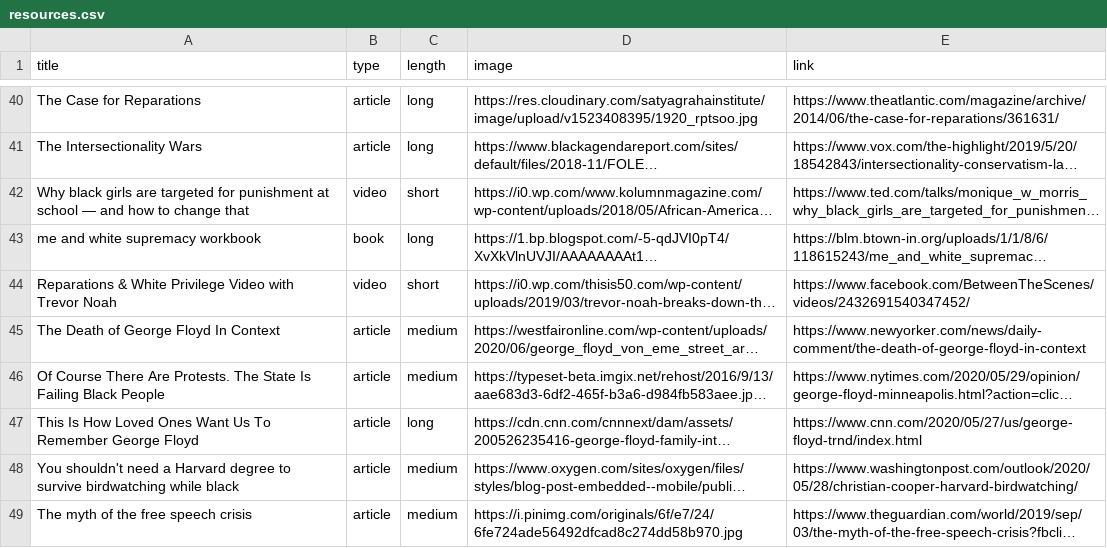
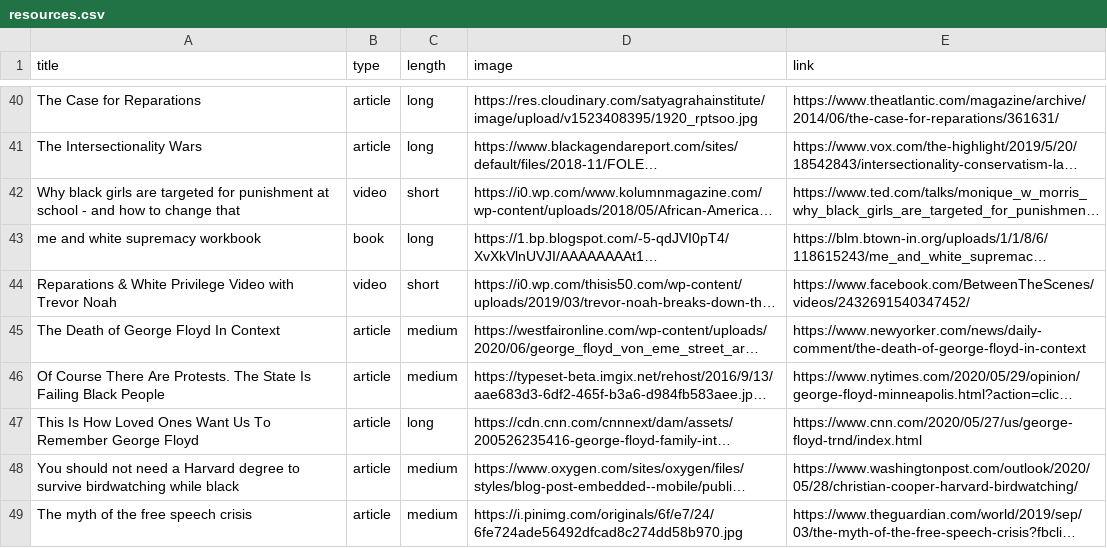
Before and after one commit to juyoungsong98/ea, a CSV file: resources.csv, drawn as a sheet; only a part is shown, gaps mark what is left out; long unchanged cells end in …; the diff names each change by its address in the sheet, - before the commit and + after, or states it on an @@ line.

```diff
--- a/resources.csv
+++ b/resources.csv
-A42 (title): …at school — and how…
+A42 (title): …at school - and how…
-A48 (title): You shouldn't need a…
+A48 (title): You should not need a…
```
Also changed, not shown: 13 other files.
